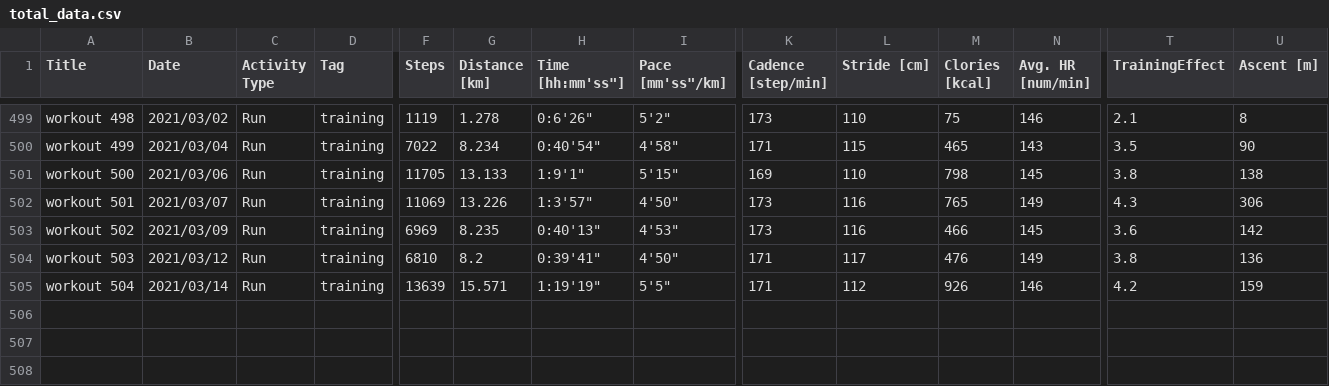
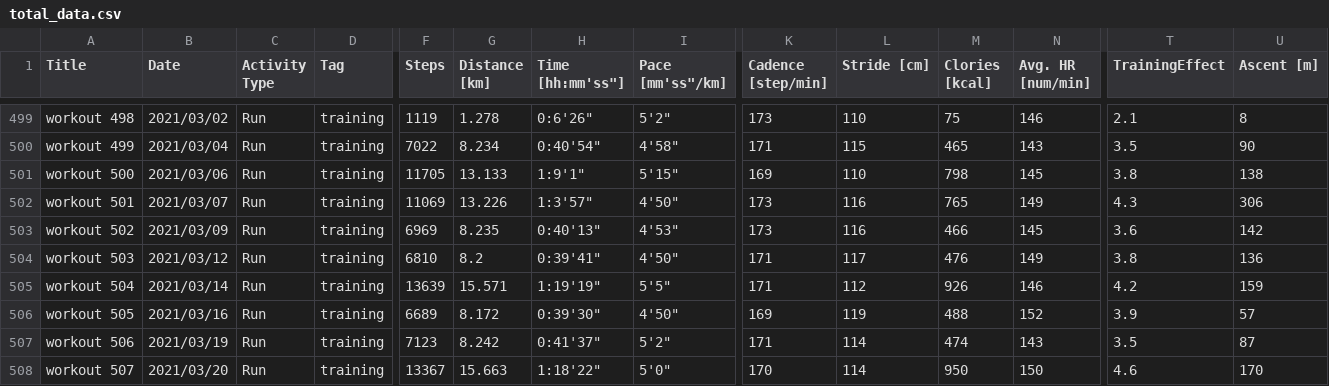
Before and after one commit to satomshr/jog_data, a CSV file: data/total_data.csv, drawn as a sheet; only a part is shown, gaps mark what is left out; rows hold the shown columns only; the diff names each change by its address in the sheet, - before the commit and + after, or states it on an @@ line.

```diff
--- a/data/total_data.csv
+++ b/data/total_data.csv
+row 506: workout 505 | 2021/03/16 | Run | training | 6689 | 8.172 | 0:39'30" | 4'50" | 169 | 119 | 488 | 152 | 3.9 | 57
+row 507: workout 506 | 2021/03/19 | Run | training | 7123 | 8.242 | 0:41'37" | 5'2" | 171 | 114 | 474 | 143 | 3.5 | 87
+row 508: workout 507 | 2021/03/20 | Run | training | 13367 | 15.663 | 1:18'22" | 5'0" | 170 | 114 | 950 | 150 | 4.6 | 170
```
Also changed, not shown: 1 other file.
